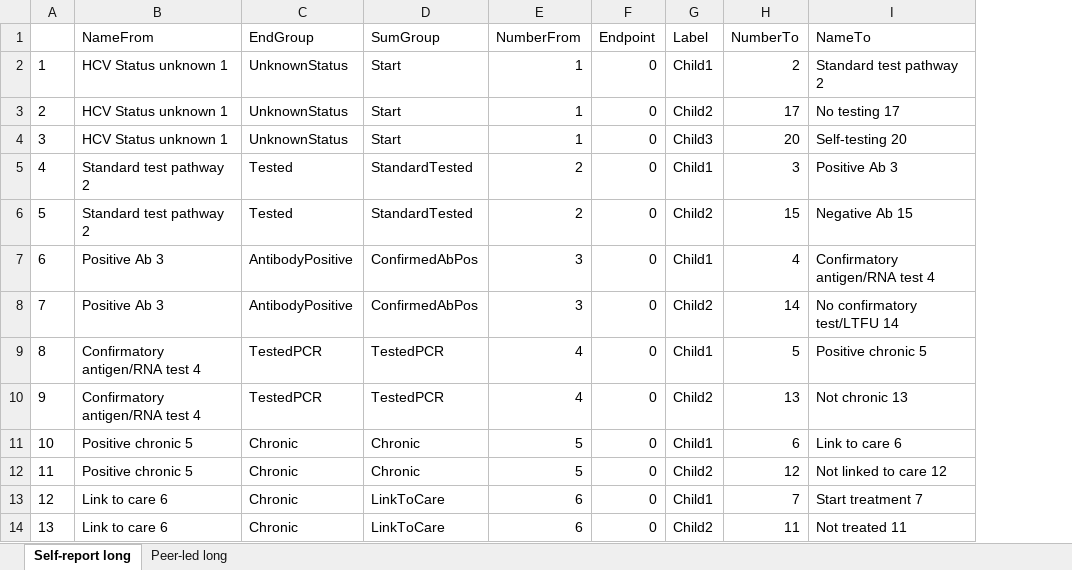
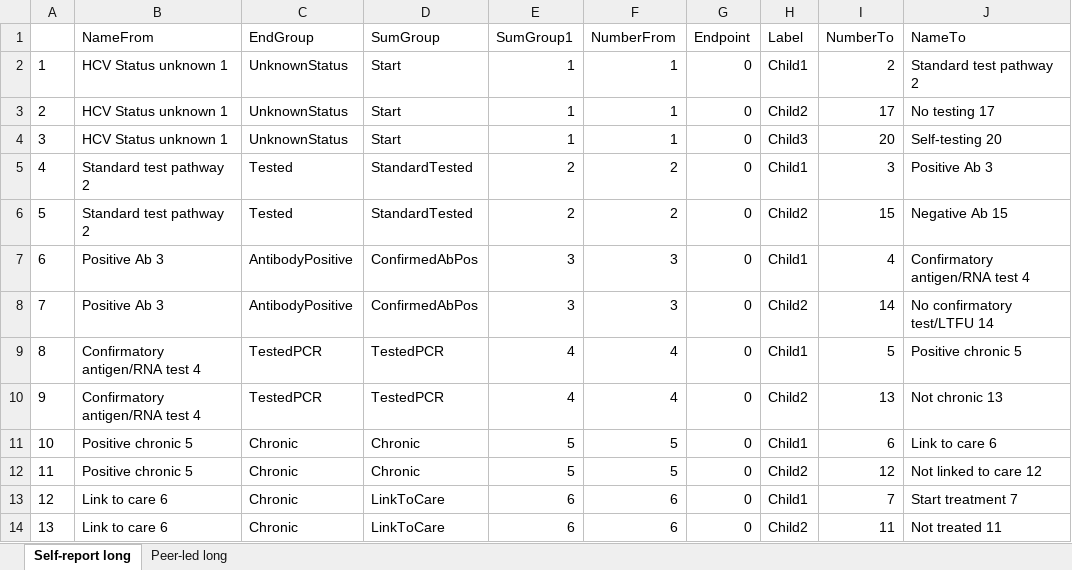
Before and after one commit to jogwalker/HCVST, an Excel workbook: diagram_long.xlsx, sheet Self-report long, drawn as a sheet; only a part is shown; values as stored, in another font and other column widths than the file's, no borders; the diff names each change by its address in the sheet, - before the commit and + after, or states it on an @@ line.

Commit message:
fixed bug with adding up numbers within cascade

```diff
--- a/diagram_long.xlsx (sheet Self-report long)
+++ b/diagram_long.xlsx (sheet Self-report long)
+column E (SumGroup1), rows 2-14: 1 | 1 | 1 | 2 | 2 | 3 | 3 | 4 | 4 | 5 | 5 | 6 | 6
```
Also changed, not shown: diagram_input1.xlsx, parameters.xlsx, 2 other files.
